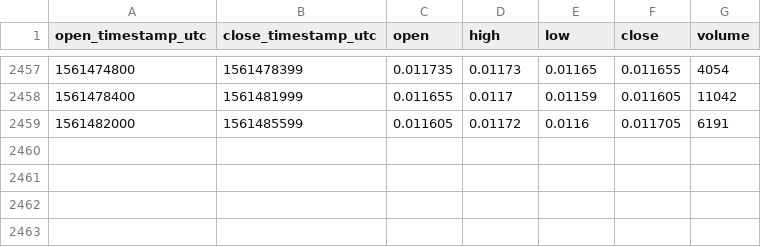
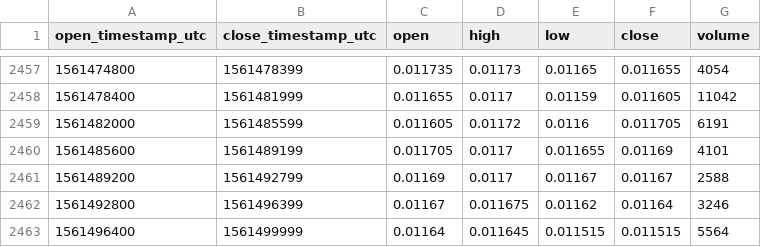
Before and after one commit to cryptobigbro/bitmex-LTCM19, a CSV file: bitmex-LTCM19-1h.csv, drawn as a sheet; only a part is shown, gaps mark what is left out; the diff names each change by its address in the sheet, - before the commit and + after, or states it on an @@ line.

Commit message:
Update OHLCV data.

```diff
--- a/bitmex-LTCM19-1h.csv
+++ b/bitmex-LTCM19-1h.csv
+row 2460: 1561485600 | 1561489199 | 0.011705 | 0.0117 | 0.011655 | 0.01169 | 4101
+row 2461: 1561489200 | 1561492799 | 0.01169 | 0.0117 | 0.01167 | 0.01167 | 2588
+row 2462: 1561492800 | 1561496399 | 0.01167 | 0.011675 | 0.01162 | 0.01164 | 3246
+row 2463: 1561496400 | 1561499999 | 0.01164 | 0.011645 | 0.011515 | 0.011515 | 5564
```
